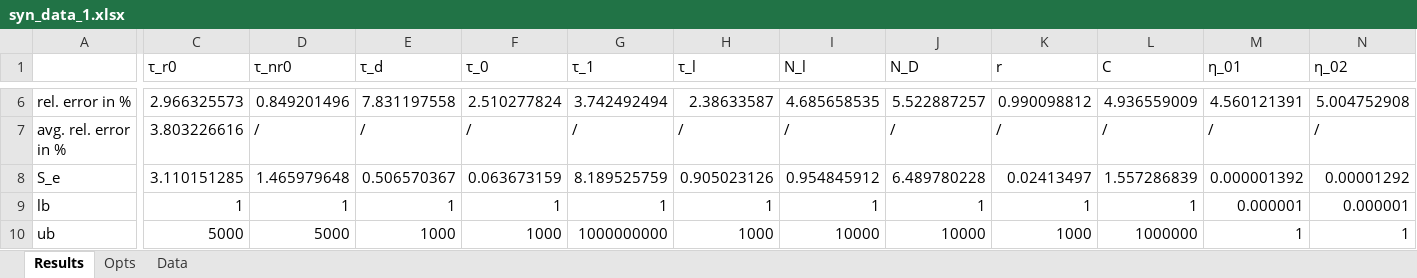
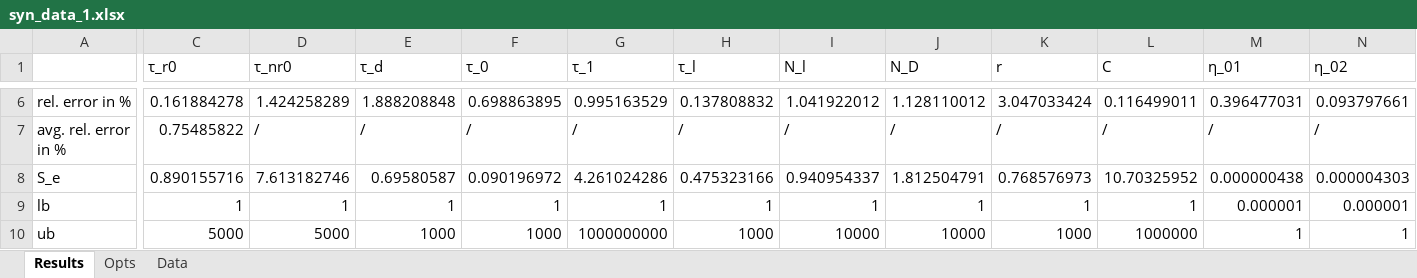
Before and after one commit to MaxGrossmann/TRPL, an Excel workbook: Results/Syn/syn_data_1.xlsx, sheet Results, drawn as a sheet; only a part is shown, gaps mark what is left out; values as stored, in another font and other column widths than the file's, no borders; the diff covers the shown part only; the diff names each change by its address in the sheet, - before the commit and + after, or states it on an @@ line.

```diff
--- a/Results/Syn/syn_data_1.xlsx (sheet Results)
+++ b/Results/Syn/syn_data_1.xlsx (sheet Results)
-C6 (τ_r0): 2.966325573
+C6 (τ_r0): 0.161884278
-D6 (τ_nr0): 0.849201496
+D6 (τ_nr0): 1.424258289
-E6 (τ_d): 7.831197558
+E6 (τ_d): 1.888208848
-F6 (τ_0): 2.510277824
+F6 (τ_0): 0.698863895
-G6 (τ_1): 3.742492494
+G6 (τ_1): 0.995163529
-H6 (τ_l): 2.38633587
+H6 (τ_l): 0.137808832
-I6 (N_l): 4.685658535
+I6 (N_l): 1.041922012
-J6 (N_D): 5.522887257
+J6 (N_D): 1.128110012
-K6 (r): 0.990098812
+K6 (r): 3.047033424
-L6 (C): 4.936559009
+L6 (C): 0.116499011
-M6 (η_01): 4.560121391
+M6 (η_01): 0.396477031
-N6 (η_02): 5.004752908
+N6 (η_02): 0.093797661
-C7 (τ_r0): 3.803226616
+C7 (τ_r0): 0.75485822
-C8 (τ_r0): 3.110151285
+C8 (τ_r0): 0.890155716
-D8 (τ_nr0): 1.465979648
+D8 (τ_nr0): 7.613182746
-E8 (τ_d): 0.506570367
+E8 (τ_d): 0.69580587
-F8 (τ_0): 0.063673159
+F8 (τ_0): 0.090196972
-G8 (τ_1): 8.189525759
+G8 (τ_1): 4.261024286
-H8 (τ_l): 0.905023126
+H8 (τ_l): 0.475323166
-I8 (N_l): 0.954845912
+I8 (N_l): 0.940954337
-J8 (N_D): 6.489780228
+J8 (N_D): 1.812504791
-K8 (r): 0.02413497
+K8 (r): 0.768576973
-L8 (C): 1.557286839
+L8 (C): 10.70325952
-M8 (η_01): 0.000001392
+M8 (η_01): 0.000000438
-N8 (η_02): 0.00001292
+N8 (η_02): 0.000004303
```
Also changed, not shown: 101 edited cells elsewhere in this sheet, sheet Data, sheet Opts, Results/Syn/syn_data_2.xlsx, Results/Syn/syn_data_3.xlsx, 14 other files.
